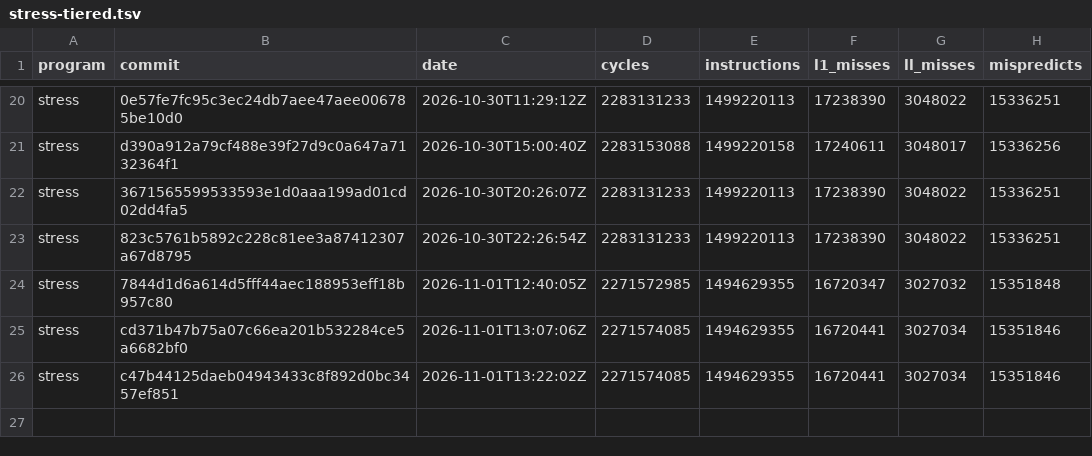
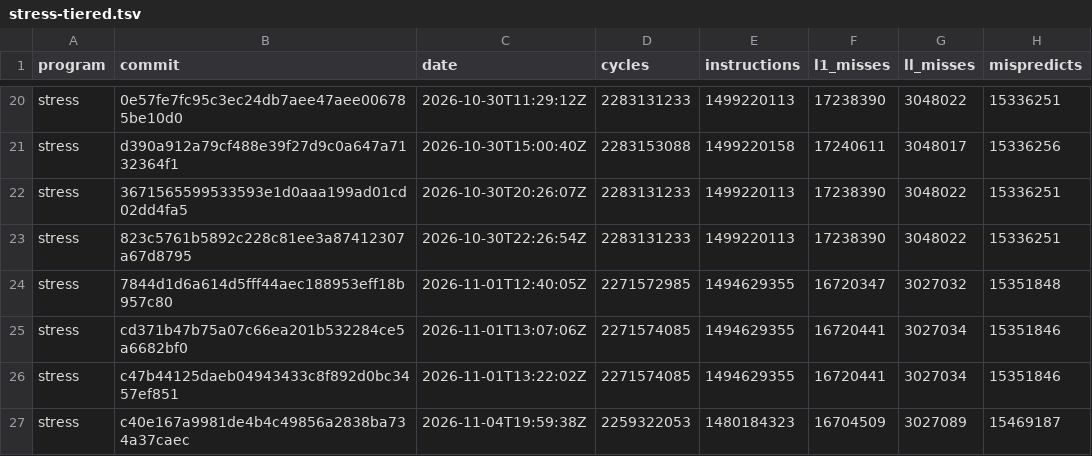
Before and after one commit to zane-lang/compiler, a TSV file: stress-tiered.tsv, drawn as a sheet; only a part is shown, gaps mark what is left out; the diff names each change by its address in the sheet, - before the commit and + after, or states it on an @@ line.

```diff
--- a/stress-tiered.tsv
+++ b/stress-tiered.tsv
+row 27: stress | c40e167a9981de4b4c49856a2838ba734a37caec | 2026-11-04T19:59:38Z | 2259322053 | 1480184323 | 16704509 | 3027089 | 15469187
```
Also changed, not shown: latest.tsv, stress-plain.tsv, 1 other file.
